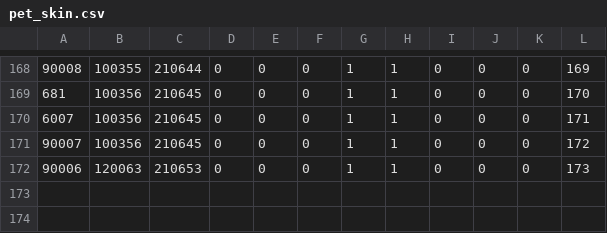
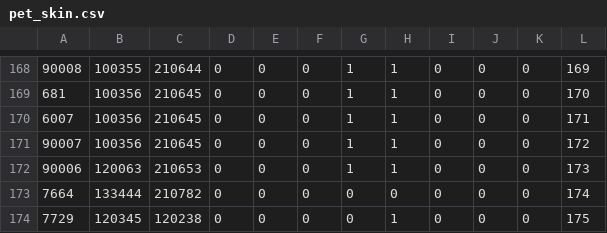
Before and after one commit to llumixxx/jaja, a CSV file: pet_skin.csv, drawn as a sheet; only a part is shown, gaps mark what is left out.

```diff
--- a/pet_skin.csv
+++ b/pet_skin.csv
@@ -172 +172,3 @@
 "90006","120063","210653","0","0","0","1","1","0","0","0","173"
+"7664","133444","210782","0","0","0","0","0","0","0","0","174"
+"7729","120345","120238","0","0","0","0","1","0","0","0","175"
```
Also changed, not shown: 9 other files.
